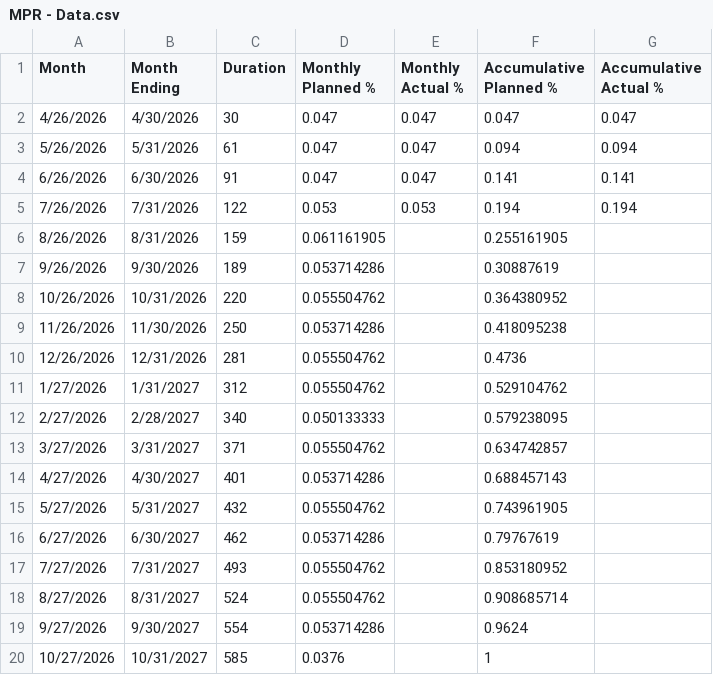
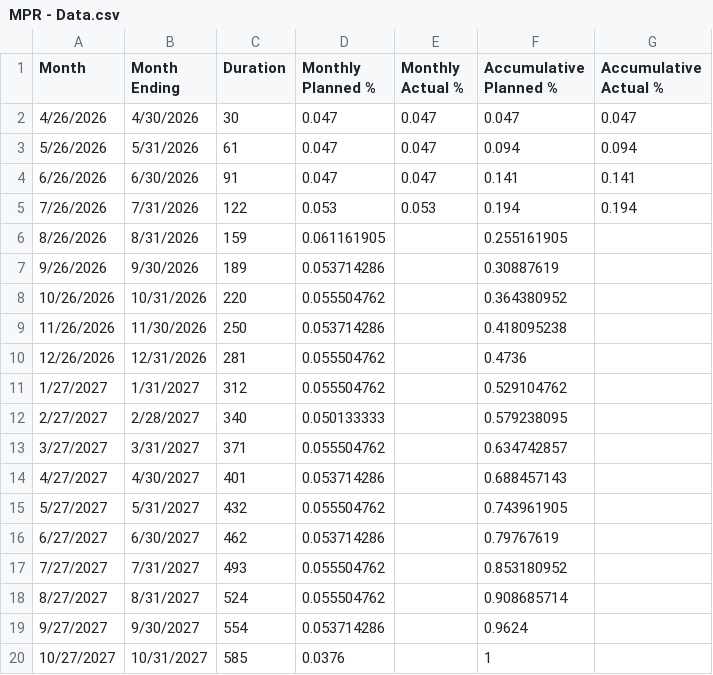
Before and after one commit to intikhabahmadshah/bestway-mpr-dashboard, a CSV file: MPR - Data.csv, drawn as a sheet.

```diff
--- a/MPR - Data.csv
+++ b/MPR - Data.csv
@@ -10,11 +10,11 @@ Month,Month Ending,Duration,Monthly Planned %,Monthly Actual %,Accumulative Plan
 12/26/2026,12/31/2026,281,0.055504762,,0.4736,
-1/27/2026,1/31/2027,312,0.055504762,,0.529104762,
-2/27/2026,2/28/2027,340,0.050133333,,0.579238095,
-3/27/2026,3/31/2027,371,0.055504762,,0.634742857,
-4/27/2026,4/30/2027,401,0.053714286,,0.688457143,
-5/27/2026,5/31/2027,432,0.055504762,,0.743961905,
-6/27/2026,6/30/2027,462,0.053714286,,0.79767619,
-7/27/2026,7/31/2027,493,0.055504762,,0.853180952,
-8/27/2026,8/31/2027,524,0.055504762,,0.908685714,
-9/27/2026,9/30/2027,554,0.053714286,,0.9624,
-10/27/2026,10/31/2027,585,0.0376,,1,
+1/27/2027,1/31/2027,312,0.055504762,,0.529104762,
+2/27/2027,2/28/2027,340,0.050133333,,0.579238095,
+3/27/2027,3/31/2027,371,0.055504762,,0.634742857,
+4/27/2027,4/30/2027,401,0.053714286,,0.688457143,
+5/27/2027,5/31/2027,432,0.055504762,,0.743961905,
+6/27/2027,6/30/2027,462,0.053714286,,0.79767619,
+7/27/2027,7/31/2027,493,0.055504762,,0.853180952,
+8/27/2027,8/31/2027,524,0.055504762,,0.908685714,
+9/27/2027,9/30/2027,554,0.053714286,,0.9624,
+10/27/2027,10/31/2027,585,0.0376,,1,
```
Also changed, not shown: 2 other files.
